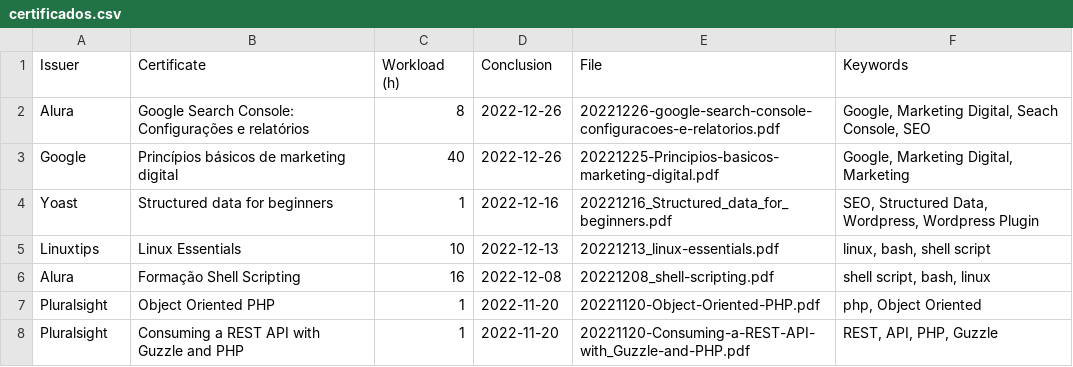
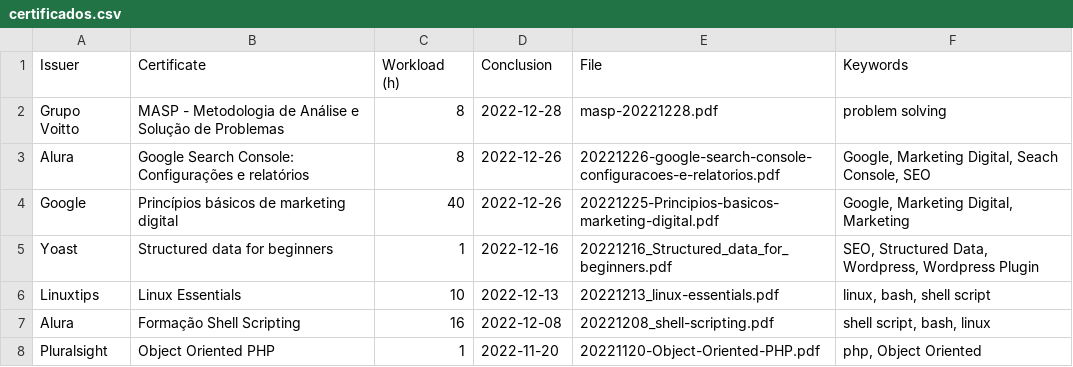
Before and after one commit to georgemaia/certificados-repo, a CSV file: files/certificados.csv, drawn as a sheet; only a part is shown; the shorter side is filled out with more unchanged rows.

Commit message:
MASP - Metodologia de Análise e Solução de Problemas

```diff
--- a/files/certificados.csv
+++ b/files/certificados.csv
@@ -1,2 +1,3 @@
 Issuer,Certificate,Workload (h),Conclusion,File,Keywords
+Grupo Voitto,MASP - Metodologia de Análise e Solução de Problemas,8,2022-12-28,masp-20221228.pdf,"problem solving"
 Alura,Google Search Console: Configurações e relatórios,8,2022-12-26,20221226-google-search-console-configuracoes-e-relatorios.pdf,"Google, Marketing Digital, Seach Console, SEO"
```
Also changed, not shown: 1 other file.
